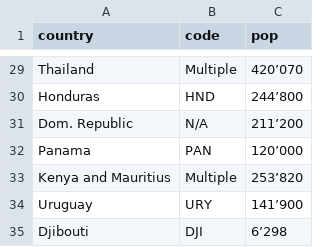
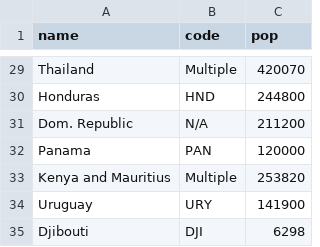
Before and after one commit to SamuelLovesCoffee/data, a CSV file: Country-data-2.csv, drawn as a sheet; only a part is shown, gaps mark what is left out; the diff covers the shown part only; the diff names each change by its address in the sheet, - before the commit and + after, or states it on an @@ line.

Commit message:
Update Country-data-2.csv

```diff
--- a/Country-data-2.csv
+++ b/Country-data-2.csv
-A1: country
+A1: name
-C29 (pop): 420’070
+C29 (pop): 420070
-C30 (pop): 244’800
+C30 (pop): 244800
-C31 (pop): 211’200
+C31 (pop): 211200
-C32 (pop): 120’000
+C32 (pop): 120000
-C33 (pop): 253’820
+C33 (pop): 253820
-C34 (pop): 141’900
+C34 (pop): 141900
-C35 (pop): 6’298
+C35 (pop): 6298
```
Also changed, not shown: 26 edited cells elsewhere in this file.
